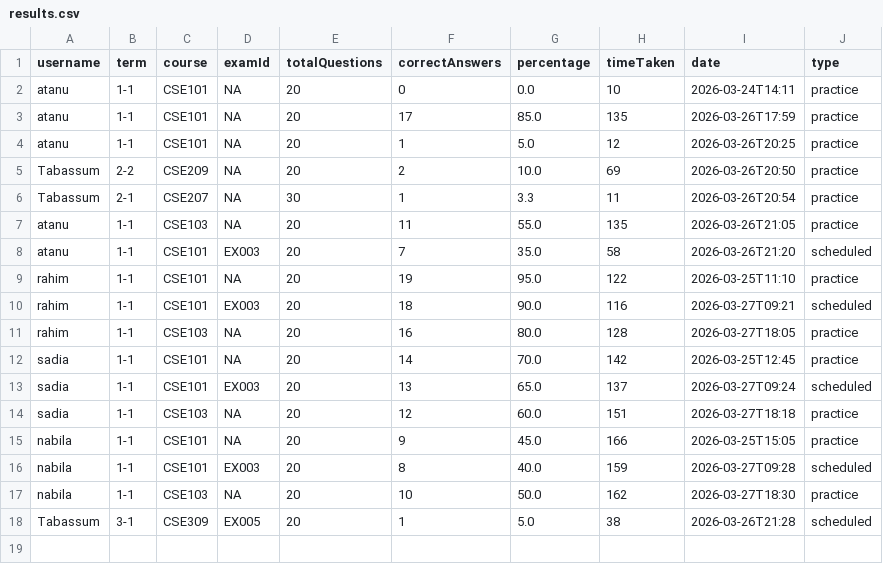
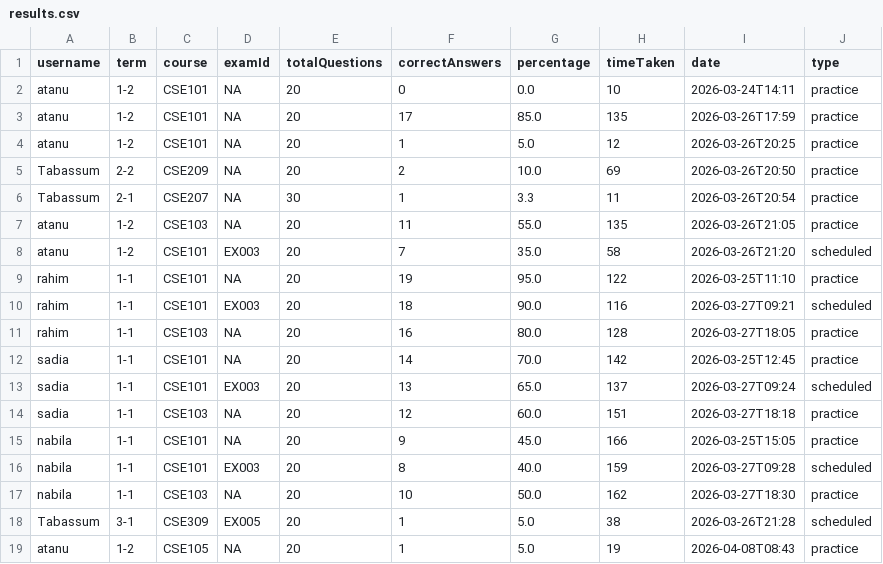
Before and after one commit to Atanu9516/javafx-Project, a CSV file: ONLINEMCQEXAM/src/main/resources/results.csv, drawn as a sheet.

```diff
--- a/ONLINEMCQEXAM/src/main/resources/results.csv
+++ b/ONLINEMCQEXAM/src/main/resources/results.csv
@@ -1,9 +1,9 @@
 username,term,course,examId,totalQuestions,correctAnswers,percentage,timeTaken,date,type
-atanu,1-1,CSE101,NA,20,0,0.0,10,2026-03-24T14:11,practice
-atanu,1-1,CSE101,NA,20,17,85.0,135,2026-03-26T17:59,practice
-atanu,1-1,CSE101,NA,20,1,5.0,12,2026-03-26T20:25,practice
+atanu,1-2,CSE101,NA,20,0,0.0,10,2026-03-24T14:11,practice
+atanu,1-2,CSE101,NA,20,17,85.0,135,2026-03-26T17:59,practice
+atanu,1-2,CSE101,NA,20,1,5.0,12,2026-03-26T20:25,practice
 Tabassum,2-2,CSE209,NA,20,2,10.0,69,2026-03-26T20:50,practice
 Tabassum,2-1,CSE207,NA,30,1,3.3,11,2026-03-26T20:54,practice
-atanu,1-1,CSE103,NA,20,11,55.0,135,2026-03-26T21:05,practice
-atanu,1-1,CSE101,EX003,20,7,35.0,58,2026-03-26T21:20,scheduled
+atanu,1-2,CSE103,NA,20,11,55.0,135,2026-03-26T21:05,practice
+atanu,1-2,CSE101,EX003,20,7,35.0,58,2026-03-26T21:20,scheduled
 rahim,1-1,CSE101,NA,20,19,95.0,122,2026-03-25T11:10,practice
@@ -18 +18,2 @@ nabila,1-1,CSE103,NA,20,10,50.0,162,2026-03-27T18:30,practice
 Tabassum,3-1,CSE309,EX005,20,1,5.0,38,2026-03-26T21:28,scheduled
+atanu,1-2,CSE105,NA,20,1,5.0,19,2026-04-08T08:43,practice
```
Also changed, not shown: ONLINEMCQEXAM/data/users.csv, ONLINEMCQEXAM/schedule.csv, 36 other files.
